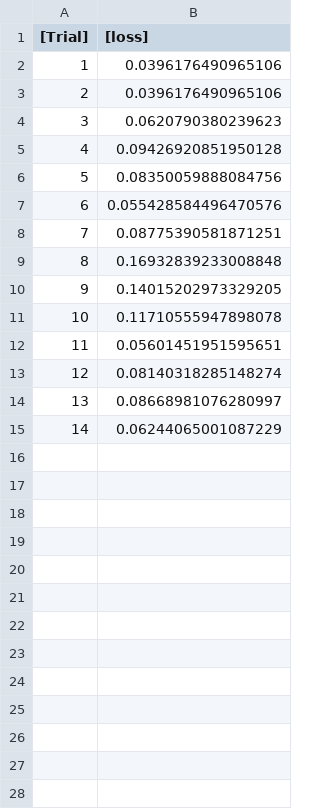
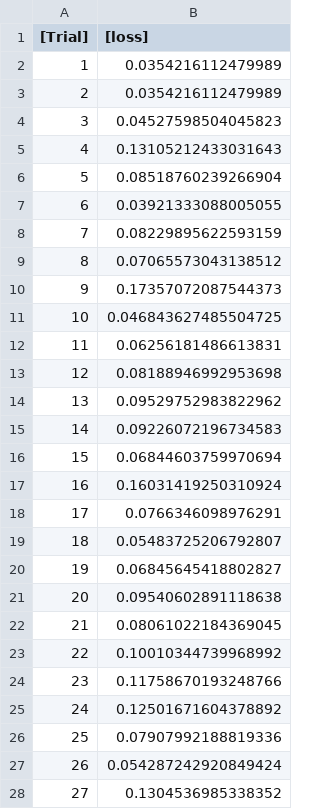
Before and after one commit to reversi-ir/ai-program, a CSV file: reversi-ai/TestMultiLayerPerceptron.csv, drawn as a sheet; only a part is shown; the diff covers the shown part only.

```diff
--- a/reversi-ai/TestMultiLayerPerceptron.csv
+++ b/reversi-ai/TestMultiLayerPerceptron.csv
@@ -1,15 +1,28 @@
 [Trial],[loss]
-1,0.0396176490965106
-2,0.0396176490965106
-3,0.0620790380239623
-4,0.09426920851950128
-5,0.08350059888084756
-6,0.055428584496470576
-7,0.08775390581871251
-8,0.16932839233008848
-9,0.14015202973329205
-10,0.11710555947898078
-11,0.05601451951595651
-12,0.08140318285148274
-13,0.08668981076280997
-14,0.06244065001087229
+1,0.0354216112479989
+2,0.0354216112479989
+3,0.04527598504045823
+4,0.13105212433031643
+5,0.08518760239266904
+6,0.03921333088005055
+7,0.08229895622593159
+8,0.07065573043138512
+9,0.17357072087544373
+10,0.046843627485504725
+11,0.06256181486613831
+12,0.08188946992953698
+13,0.09529752983822962
+14,0.09226072196734583
+15,0.06844603759970694
+16,0.16031419250310924
+17,0.0766346098976291
+18,0.05483725206792807
+19,0.06845645418802827
+20,0.09540602891118638
+21,0.08061022184369045
+22,0.10010344739968992
+23,0.11758670193248766
+24,0.12501671604378892
+25,0.07907992188819336
+26,0.054287242920849424
+27,0.1304536985338352
```
Also changed, not shown: 8 added rows elsewhere in this file, reversi-ai/resultMiddle.csv, reversi-ai/resultOutput.csv.
